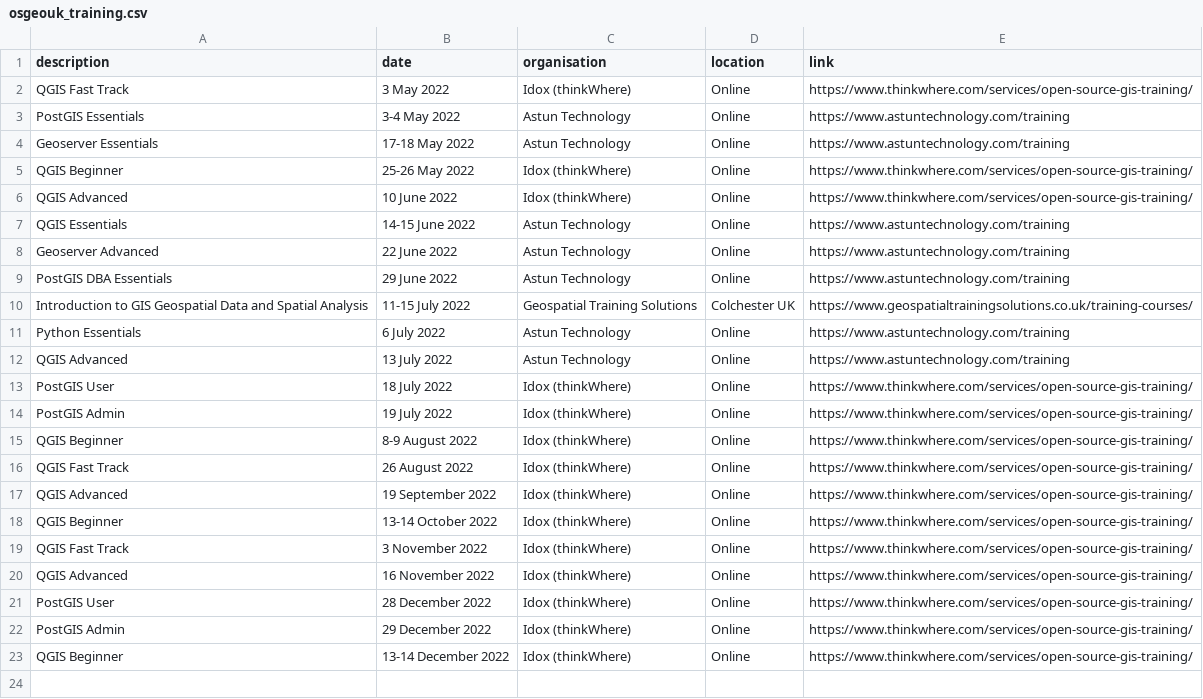
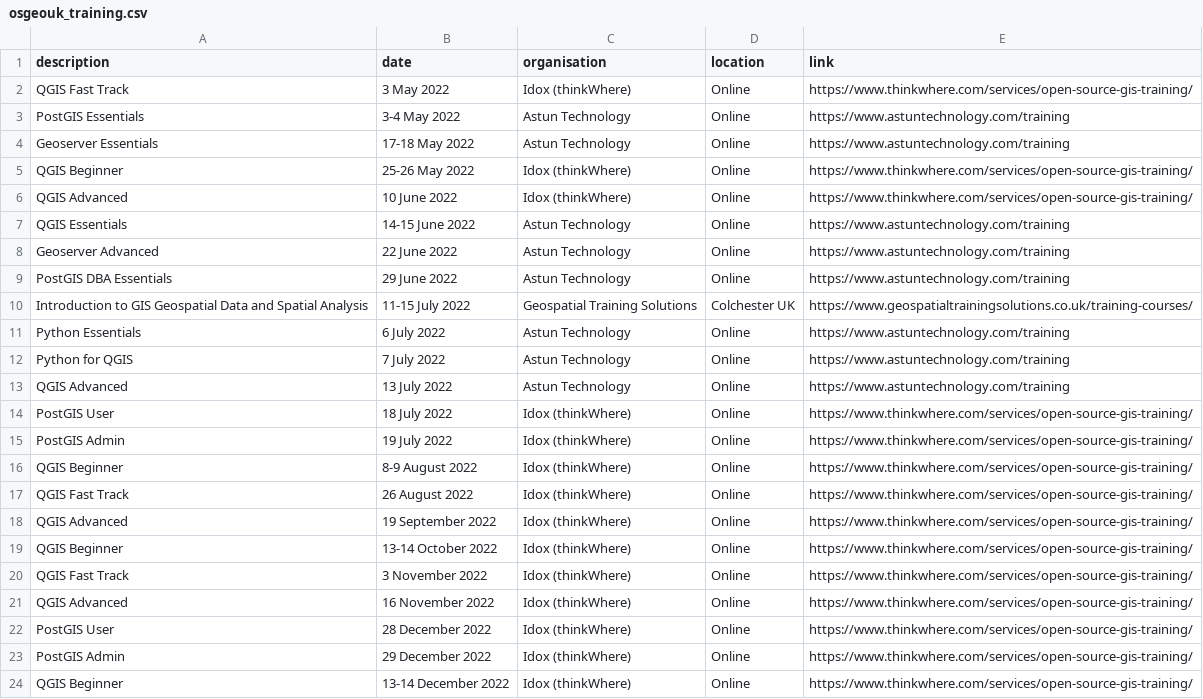
Before and after one commit to rachelesmee/website, a CSV file: _data/osgeouk_training.csv, drawn as a sheet; the diff names each change by its address in the sheet, - before the commit and + after, or states it on an @@ line.

Commit message:
added new Astun course

```diff
--- a/_data/osgeouk_training.csv
+++ b/_data/osgeouk_training.csv
+row 12: Python for QGIS | 7 July 2022 | Astun Technology | Online | https://www.astuntechnology.com/training
```
